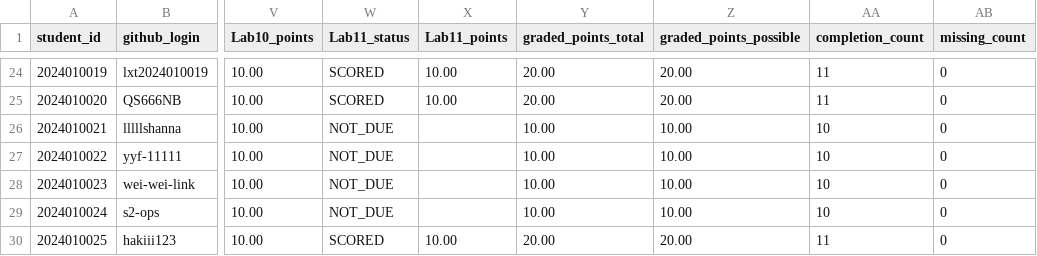
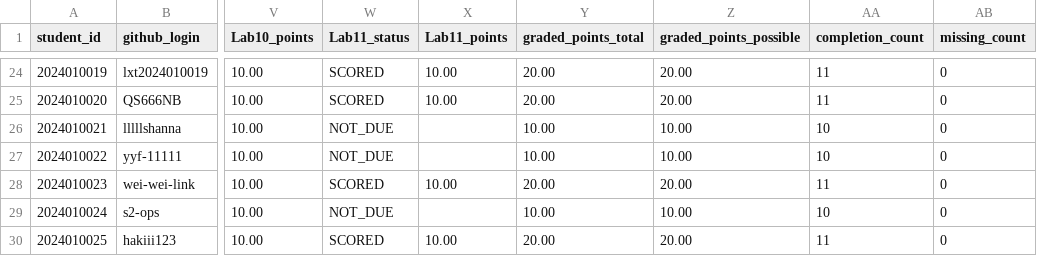
Before and after one commit to LiuXiYing/LogCollectionAndAnalysis, a CSV file: reports/grades.csv, drawn as a sheet; only a part is shown, gaps mark what is left out; the diff names each change by its address in the sheet, - before the commit and + after, or states it on an @@ line.

```diff
--- a/reports/grades.csv
+++ b/reports/grades.csv
-W28 (Lab11_status): NOT_DUE
+W28 (Lab11_status): SCORED
-X28 (Lab11_points): (empty)
+X28 (Lab11_points): 10.00
-Y28 (graded_points_total): 10.00
+Y28 (graded_points_total): 20.00
-Z28 (graded_points_possible): 10.00
+Z28 (graded_points_possible): 20.00
-AA28 (completion_count): 10
+AA28 (completion_count): 11
```
